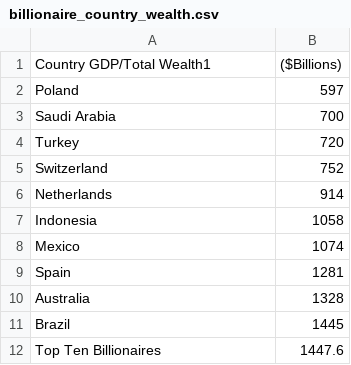
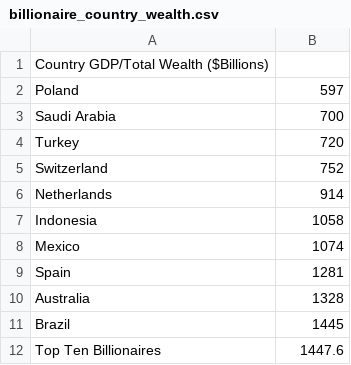
Before and after one commit to EgeSythn/hci_project_2, a CSV file: public/billionaire_country_wealth.csv (was src/data/billionaire_country_wealth.csv), drawn as a sheet.

```diff
--- a/src/data/billionaire_country_wealth.csv
+++ b/public/billionaire_country_wealth.csv
@@ -1,2 +1,2 @@
-Country GDP/Total Wealth1,($Billions)
+Country GDP/Total Wealth ($Billions)
 Poland,597
```
Also changed, not shown: 6 other files.
